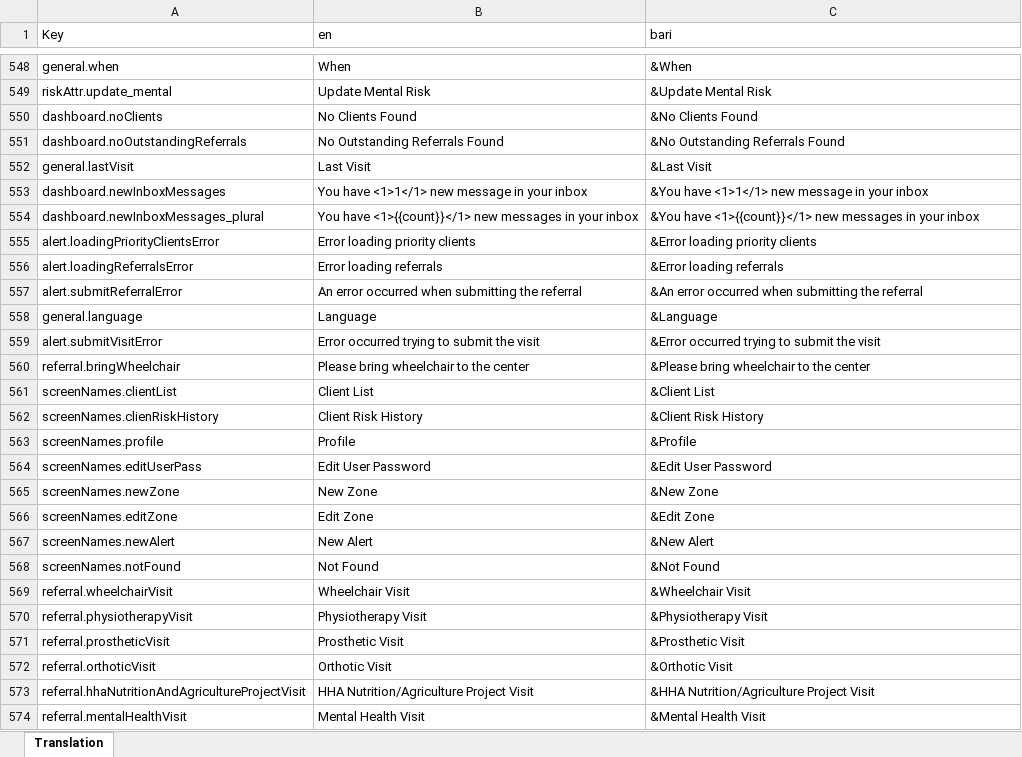
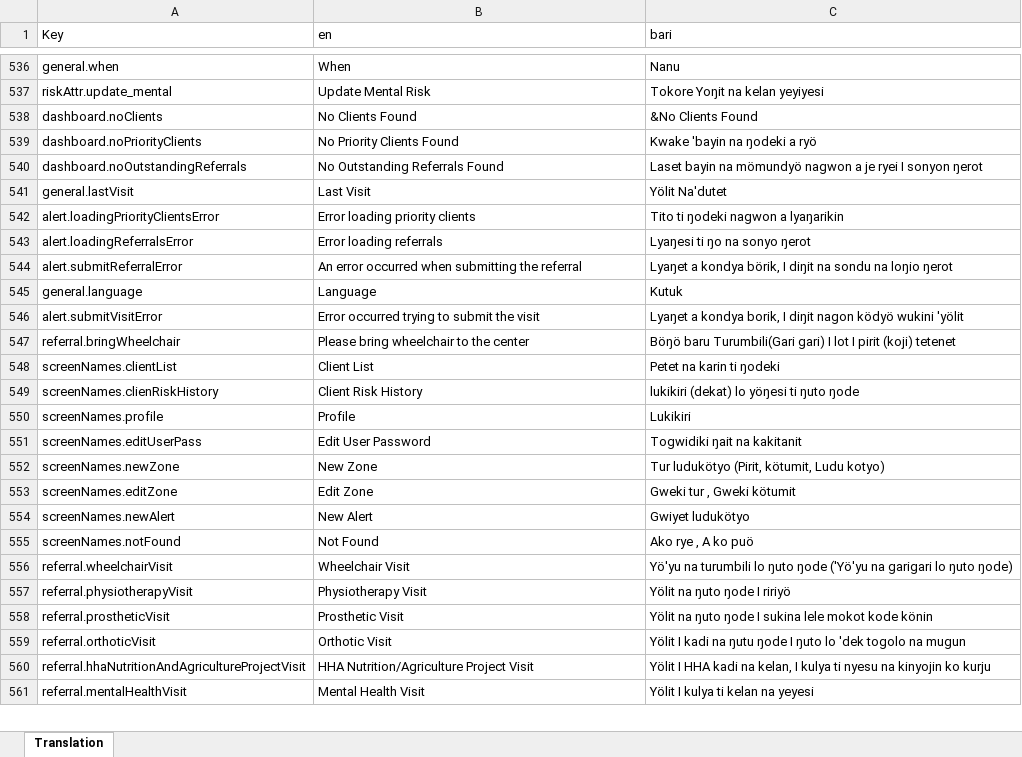
Before and after one commit to drbfraser/HHA-CommunityBasedRehabilitation, an Excel workbook: common/src/locales/Translations_CBR_main.xlsx, sheet Translation, drawn as a sheet; only a part is shown, gaps mark what is left out; values as stored, in another font and other column widths than the file's, no cell formats; charts and pictures and conditional formats not drawn; addresses are those after the commit; the diff covers the shown part only; the diff names each change by its address in the sheet, - before the commit and + after, or states it on an @@ line.

Commit message:
update translations (FEB 2025 )

```diff
--- a/common/src/locales/Translations_CBR_main.xlsx (sheet Translation)
+++ b/common/src/locales/Translations_CBR_main.xlsx (sheet Translation)
-C536 (bari): &When
+C536 (bari): Nanu
-C537 (bari): &Update Mental Risk
+C537 (bari): Tokore Yoŋit na kelan yeyiyesi
+row 539: dashboard.noPriorityClients | No Priority Clients Found | Kwake 'bayin na ŋodeki a ryö
-C540 (bari): &No Outstanding Referrals Found
+C540 (bari): Laset bayin na mömundyö nagwon a je ryei I sonyon ŋerot
-C541 (bari): &Last Visit
+C541 (bari): Yölit Na'dutet
@@ row 553 moved to row 726: dashboard.newInboxMessages @@
@@ row 554 moved to row 727: dashboard.newInboxMessages_plural @@
-C542 (bari): &Error loading priority clients
+C542 (bari): Tito ti ŋodeki nagwon a lyaŋarikin
-C543 (bari): &Error loading referrals
+C543 (bari): Lyaŋesi ti ŋo na sonyo ŋerot
-C544 (bari): &An error occurred when submitting the referral
+C544 (bari): Lyaŋet a kondya börik, I diŋit na sondu na loŋio ŋerot
-C545 (bari): &Language
+C545 (bari): Kutuk
-C546 (bari): &Error occurred trying to submit the visit
+C546 (bari): Lyaŋet a kondya borik, I diŋit nagon ködyö wukini 'yölit
-C547 (bari): &Please bring wheelchair to the center
+C547 (bari): Böŋö baru Turumbili(Gari gari) I lot I pirit (koji) tetenet
-C548 (bari): &Client List
+C548 (bari): Petet na karin ti ŋodeki
-C549 (bari): &Client Risk History
+C549 (bari): lukikiri (dekat) lo yöŋesi ti ŋuto ŋode
-C550 (bari): &Profile
+C550 (bari): Lukikiri
-C551 (bari): &Edit User Password
+C551 (bari): Togwidiki ŋait na kakitanit
-C552 (bari): &New Zone
+C552 (bari): Tur ludukötyo (Pirit, kötumit, Ludu kotyo)
-C553 (bari): &Edit Zone
+C553 (bari): Gweki tur , Gweki kötumit
-C554 (bari): &New Alert
+C554 (bari): Gwiyet ludukötyo
-C555 (bari): &Not Found
+C555 (bari): Ako rye , A ko puö
-C556 (bari): &Wheelchair Visit
+C556 (bari): Yö'yu na turumbili lo ŋuto ŋode ('Yö'yu na garigari lo ŋuto ŋode)
-C557 (bari): &Physiotherapy Visit
+C557 (bari): Yölit na ŋuto ŋode I ririyö
-C558 (bari): &Prosthetic Visit
+C558 (bari): Yölit na ŋuto ŋode I sukina lele mokot kode könin
-C559 (bari): &Orthotic Visit
+C559 (bari): Yölit I kadi na ŋutu ŋode I ŋuto lo 'dek togolo na mugun
-C560 (bari): &HHA Nutrition/Agriculture Project Visit
+C560 (bari): Yölit I HHA kadi na kelan, I kulya ti nyesu na kinyojin ko kurju
-C561 (bari): &Mental Health Visit
+C561 (bari): Yölit I kulya ti kelan na yeyesi
```
Also changed, not shown: 11 added rows, 5 removed rows, 11 moved rows and 115 edited cells elsewhere in this sheet, cell formats, formulas that keep their value, 3 other files.
